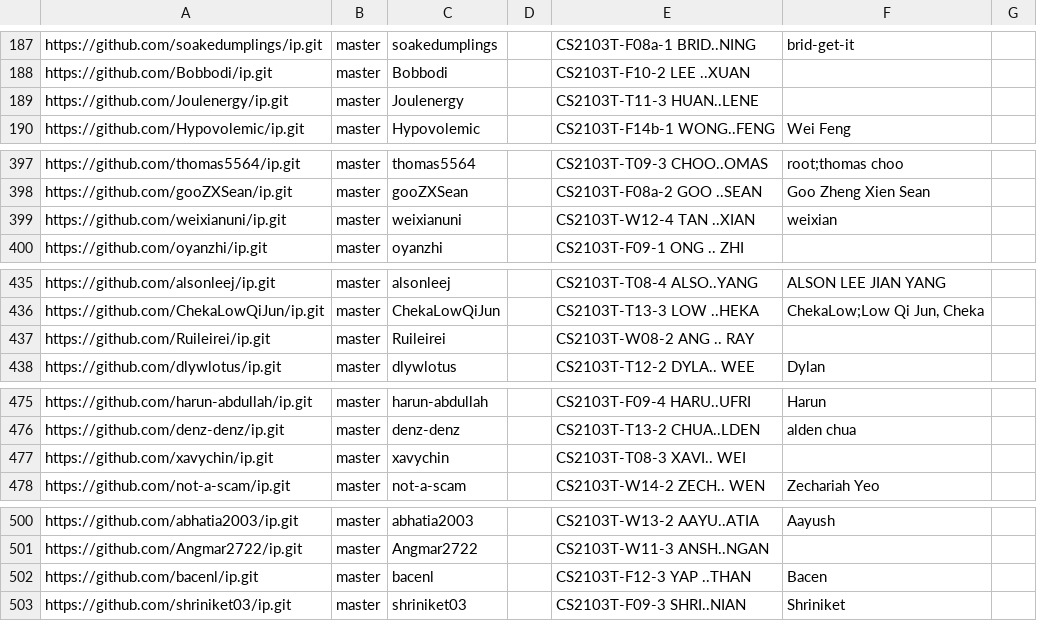
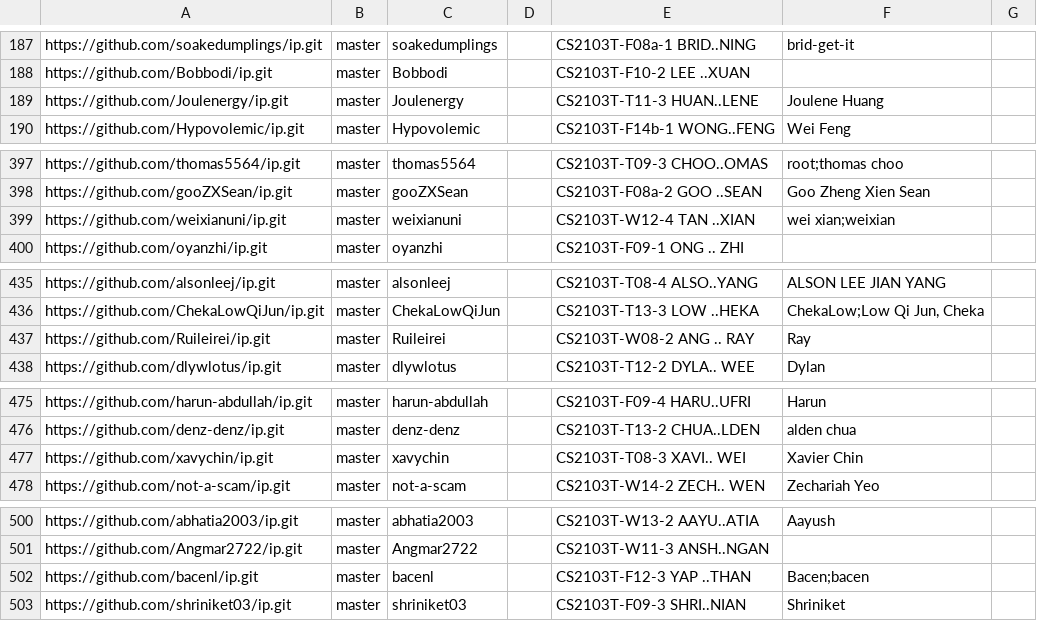
Before and after one commit to nus-cs2103-AY2526S1/ip-dashboard, a CSV file: config/author-config.csv, drawn as a sheet; only a part is shown, gaps mark what is left out; the diff covers the shown part only.

Commit message:
Update configs

```diff
--- a/config/author-config.csv
+++ b/config/author-config.csv
@@ -188,3 +188,3 @@ https://github.com/soakedumplings/ip.git,master,soakedumplings,,CS2103T-F08a-1 B
 https://github.com/Bobbodi/ip.git,master,Bobbodi,,CS2103T-F10-2 LEE ..XUAN,,
-https://github.com/Joulenergy/ip.git,master,Joulenergy,,CS2103T-T11-3 HUAN..LENE,,
+https://github.com/Joulenergy/ip.git,master,Joulenergy,,CS2103T-T11-3 HUAN..LENE,Joulene Huang,
 https://github.com/Hypovolemic/ip.git,master,Hypovolemic,,CS2103T-F14b-1 WONG..FENG,Wei Feng,
@@ -398,3 +398,3 @@ https://github.com/thomas5564/ip.git,master,thomas5564,,CS2103T-T09-3 CHOO..OMAS
 https://github.com/gooZXSean/ip.git,master,gooZXSean,,CS2103T-F08a-2 GOO ..SEAN,Goo Zheng Xien Sean,
-https://github.com/weixianuni/ip.git,master,weixianuni,,CS2103T-W12-4 TAN ..XIAN,weixian,
+https://github.com/weixianuni/ip.git,master,weixianuni,,CS2103T-W12-4 TAN ..XIAN,wei xian;weixian,
 https://github.com/oyanzhi/ip.git,master,oyanzhi,,CS2103T-F09-1 ONG .. ZHI,,
@@ -436,3 +436,3 @@ https://github.com/alsonleej/ip.git,master,alsonleej,,CS2103T-T08-4 ALSO..YANG,A
 https://github.com/ChekaLowQiJun/ip.git,master,ChekaLowQiJun,,CS2103T-T13-3 LOW ..HEKA,"ChekaLow;Low Qi Jun, Cheka",
-https://github.com/Ruileirei/ip.git,master,Ruileirei,,CS2103T-W08-2 ANG .. RAY,,
+https://github.com/Ruileirei/ip.git,master,Ruileirei,,CS2103T-W08-2 ANG .. RAY,Ray,
 https://github.com/dlywlotus/ip.git,master,dlywlotus,,CS2103T-T12-2 DYLA.. WEE,Dylan,
@@ -476,3 +476,3 @@ https://github.com/harun-abdullah/ip.git,master,harun-abdullah,,CS2103T-F09-4 HA
 https://github.com/denz-denz/ip.git,master,denz-denz,,CS2103T-T13-2 CHUA..LDEN,alden chua,
-https://github.com/xavychin/ip.git,master,xavychin,,CS2103T-T08-3 XAVI.. WEI,,
+https://github.com/xavychin/ip.git,master,xavychin,,CS2103T-T08-3 XAVI.. WEI,Xavier Chin,
 https://github.com/not-a-scam/ip.git,master,not-a-scam,,CS2103T-W14-2 ZECH.. WEN,Zechariah Yeo,
@@ -501,3 +501,3 @@ https://github.com/abhatia2003/ip.git,master,abhatia2003,,CS2103T-W13-2 AAYU..AT
 https://github.com/Angmar2722/ip.git,master,Angmar2722,,CS2103T-W11-3 ANSH..NGAN,,
-https://github.com/bacenl/ip.git,master,bacenl,,CS2103T-F12-3 YAP ..THAN,Bacen,
+https://github.com/bacenl/ip.git,master,bacenl,,CS2103T-F12-3 YAP ..THAN,Bacen;bacen,
 https://github.com/shriniket03/ip.git,master,shriniket03,,CS2103T-F09-3 SHRI..NIAN,Shriniket,
```
Also changed, not shown: 1 edited cell elsewhere in this file.
